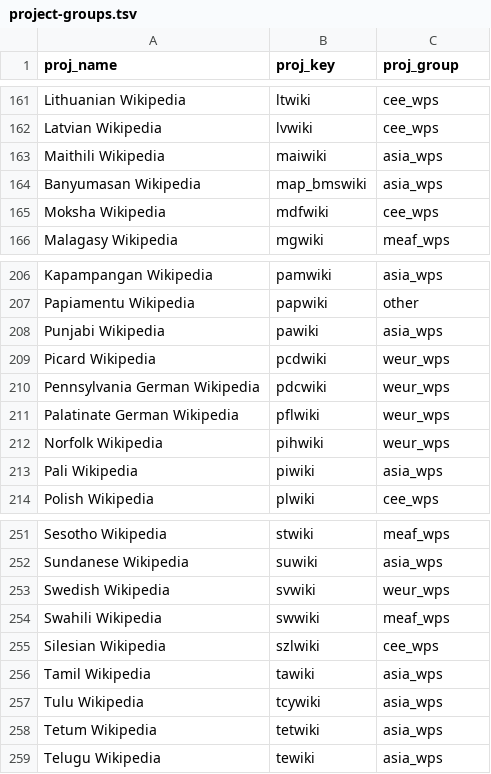
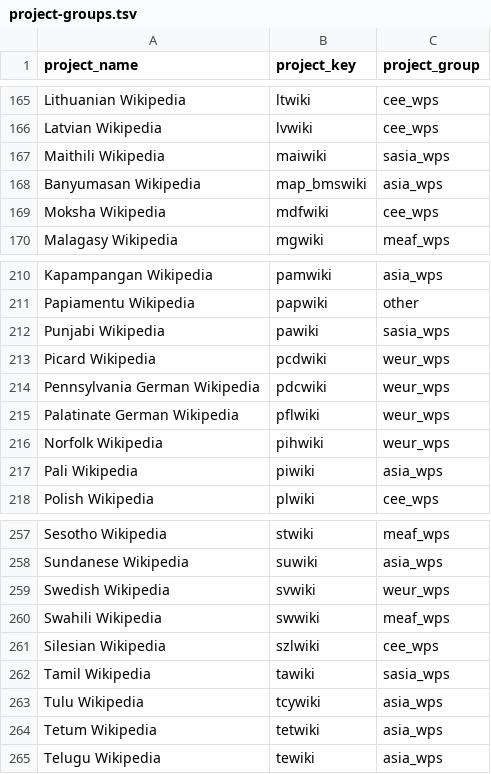
Before and after one commit to wikimedia-research/Community-Insights-sampling, a TSV file: data/raw/project-groups.tsv, drawn as a sheet; only a part is shown, gaps mark what is left out; the diff covers the shown part only.

```diff
--- a/data/raw/project-groups.tsv
+++ b/data/raw/project-groups.tsv
@@ -1 +1 @@
-proj_name	proj_key	proj_group
+project_name	project_key	project_group
@@ -162,3 +166,3 @@ Lithuanian Wikipedia	ltwiki	cee_wps
 Latvian Wikipedia	lvwiki	cee_wps
-Maithili Wikipedia	maiwiki	asia_wps
+Maithili Wikipedia	maiwiki	sasia_wps
 Banyumasan Wikipedia	map_bmswiki	asia_wps
@@ -207,3 +211,3 @@ Kapampangan Wikipedia	pamwiki	asia_wps
 Papiamentu Wikipedia	papwiki	other
-Punjabi Wikipedia	pawiki	asia_wps
+Punjabi Wikipedia	pawiki	sasia_wps
 Picard Wikipedia	pcdwiki	weur_wps
@@ -255,3 +261,3 @@ Swahili Wikipedia	swwiki	meaf_wps
 Silesian Wikipedia	szlwiki	cee_wps
-Tamil Wikipedia	tawiki	asia_wps
+Tamil Wikipedia	tawiki	sasia_wps
 Tulu Wikipedia	tcywiki	asia_wps
```
Also changed, not shown: 6 added rows and 8 edited cells elsewhere in this file, 11 other files.
